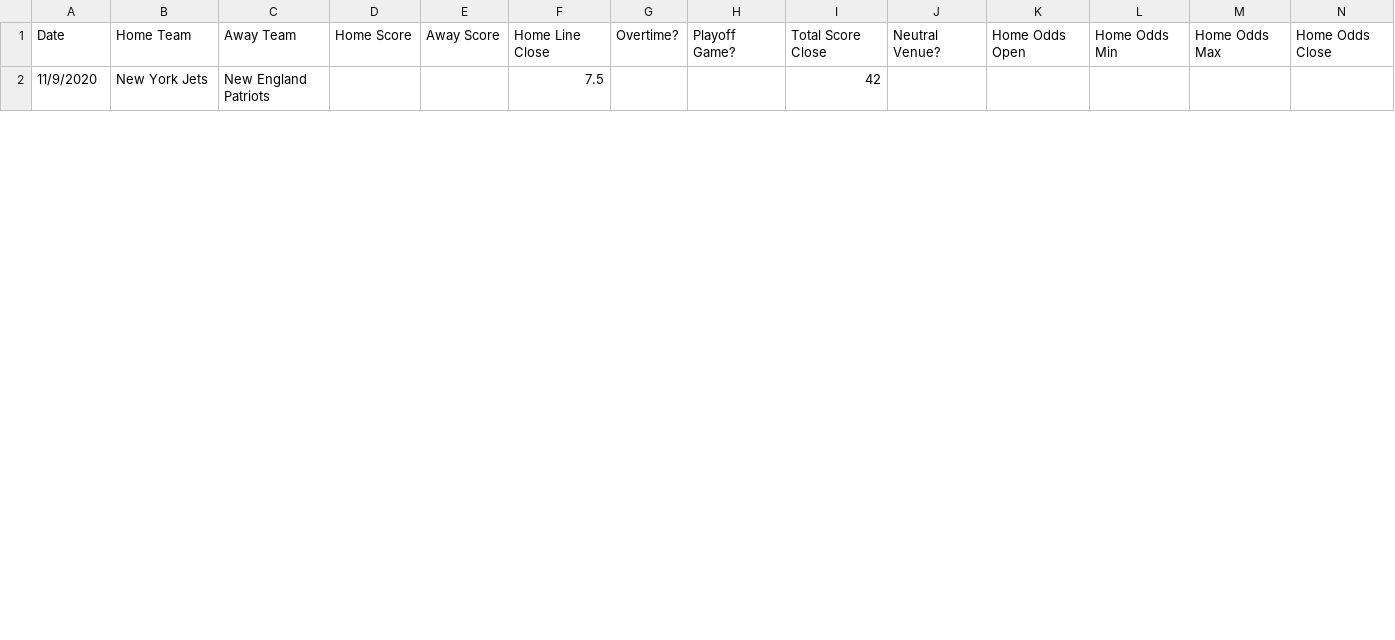
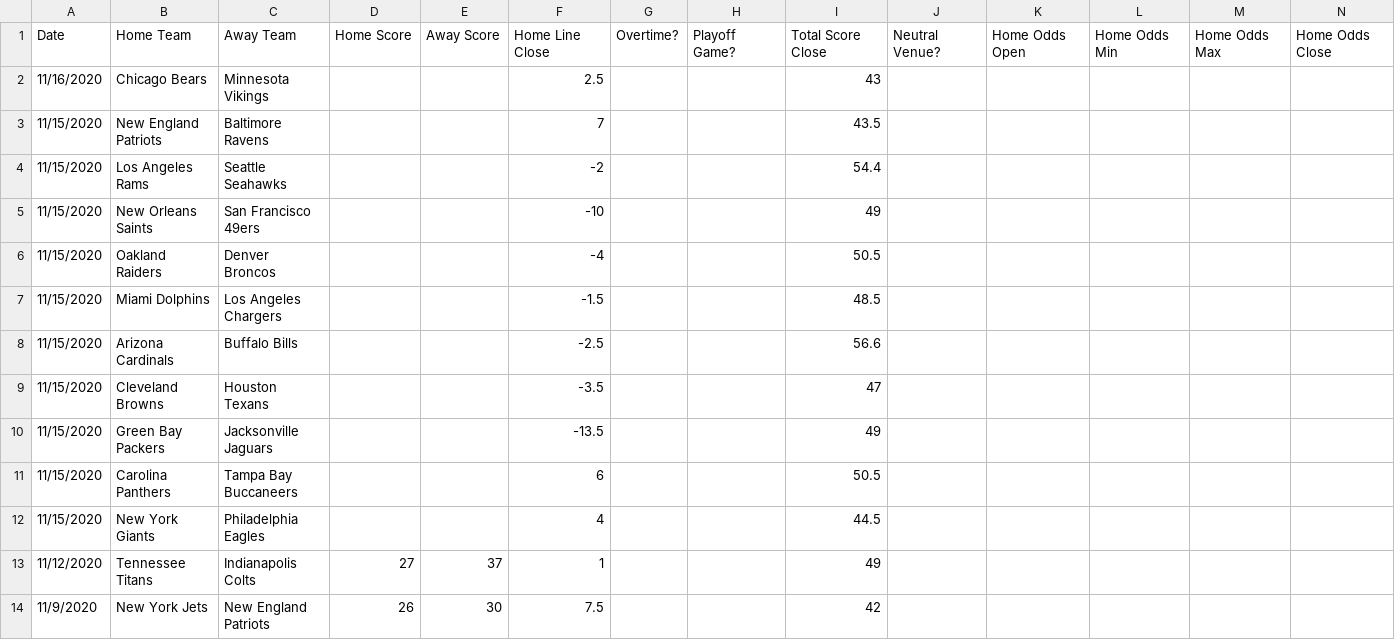
Before and after one commit to JoshKimmelman/Minesweeper, a CSV file: nfl.csv, drawn as a sheet; only a part is shown; addresses are those after the commit; rows hold the shown columns only; the diff covers the shown part only; the diff names each change by its address in the sheet, - before the commit and + after, or states it on an @@ line.

```diff
--- a/nfl.csv
+++ b/nfl.csv
+row 2: 11/16/2020 | Chicago Bears | Minnesota Vikings |  |  | 2.5 |  |  | 43
+row 3: 11/15/2020 | New England Patriots | Baltimore Ravens |  |  | 7 |  |  | 43.5
+row 4: 11/15/2020 | Los Angeles Rams | Seattle Seahawks |  |  | -2 |  |  | 54.4
+row 5: 11/15/2020 | New Orleans Saints | San Francisco 49ers |  |  | -10 |  |  | 49
+row 6: 11/15/2020 | Oakland Raiders | Denver Broncos |  |  | -4 |  |  | 50.5
+row 7: 11/15/2020 | Miami Dolphins | Los Angeles Chargers |  |  | -1.5 |  |  | 48.5
+row 8: 11/15/2020 | Arizona Cardinals | Buffalo Bills |  |  | -2.5 |  |  | 56.6
+row 9: 11/15/2020 | Cleveland Browns | Houston Texans |  |  | -3.5 |  |  | 47
+row 10: 11/15/2020 | Green Bay Packers | Jacksonville Jaguars |  |  | -13.5 |  |  | 49
+row 11: 11/15/2020 | Carolina Panthers | Tampa Bay Buccaneers |  |  | 6 |  |  | 50.5
+row 12: 11/15/2020 | New York Giants | Philadelphia Eagles |  |  | 4 |  |  | 44.5
+row 13: 11/12/2020 | Tennessee Titans | Indianapolis Colts | 27 | 37 | 1 |  |  | 49
-D14: (empty)
+D14: 26
-E14: (empty)
+E14: 30
```
Also changed, not shown: 24 edited cells elsewhere in this file, 1 other file.
